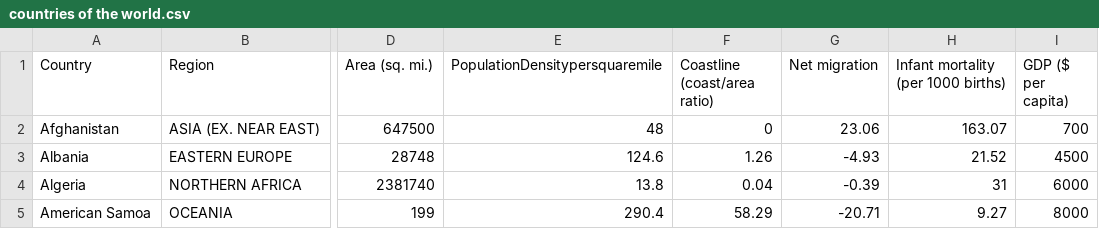
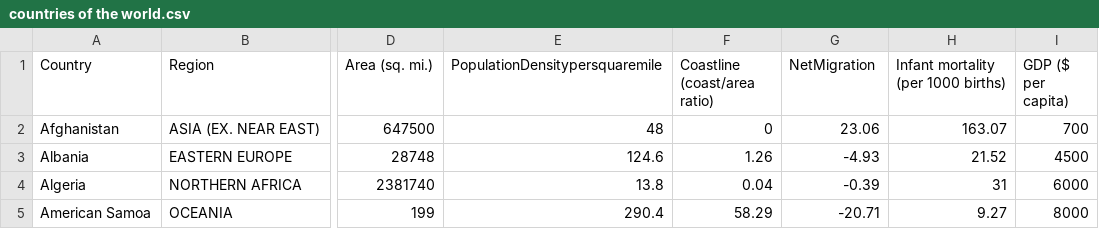
Before and after one commit to GohNgeeJuay/Data-Visualization, a CSV file: Week10/countries of the world.csv, drawn as a sheet; only a part is shown, gaps mark what is left out; the diff names each change by its address in the sheet, - before the commit and + after, or states it on an @@ line.

Commit message:
Update countries of the world.csv

```diff
--- a/Week10/countries of the world.csv
+++ b/Week10/countries of the world.csv
-G1: Net migration
+G1: NetMigration
```
